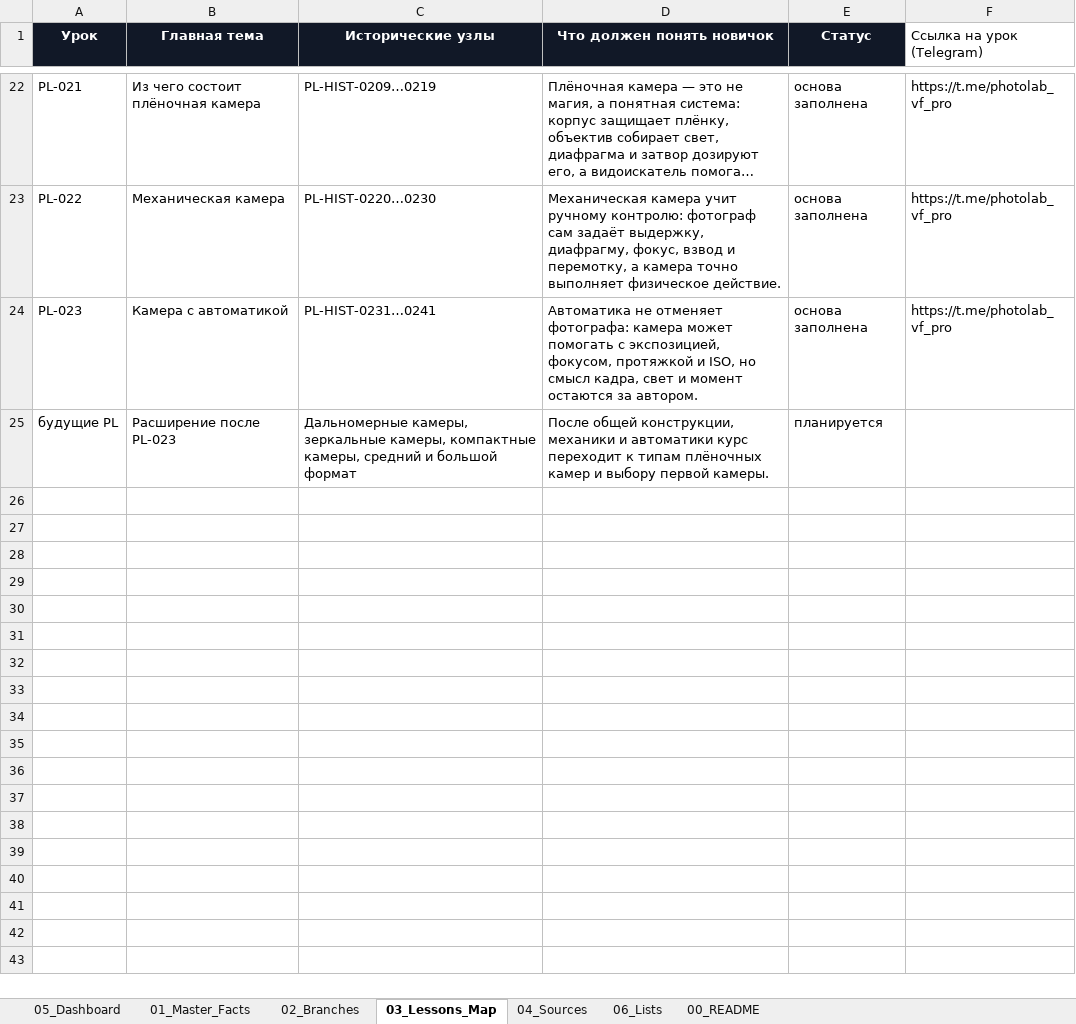
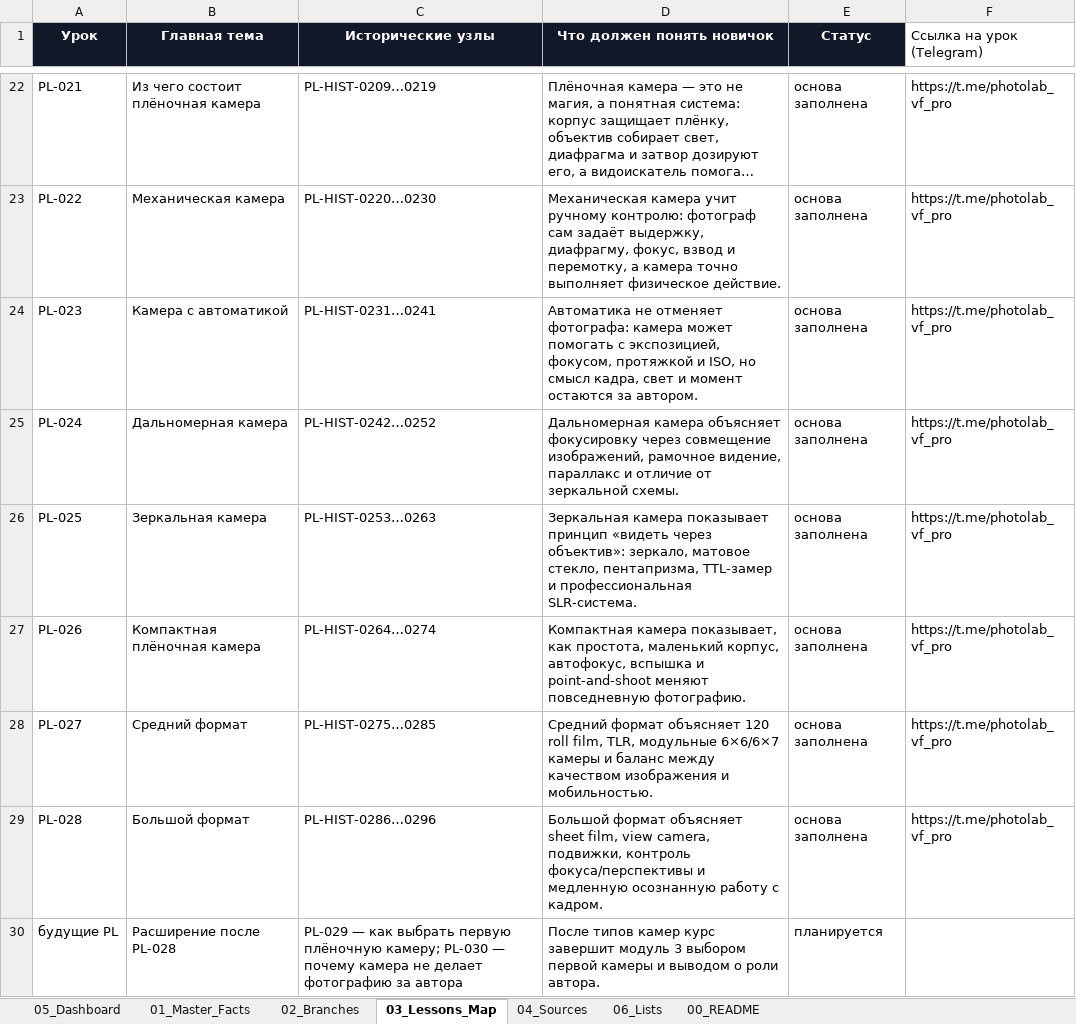
Before and after one commit to 1sahslava-dev/photolab-map, an Excel workbook: data/master.xlsx, sheet 03_Lessons_Map, drawn as a sheet; only a part is shown, gaps mark what is left out; long unchanged cells end in …; values as stored, in another font and other column widths than the file's, no borders; table styles not drawn; addresses are those after the commit; the diff names each change by its address in the sheet, - before the commit and + after, or states it on an @@ line.

```diff
--- a/data/master.xlsx (sheet 03_Lessons_Map)
+++ b/data/master.xlsx (sheet 03_Lessons_Map)
+row 25: PL-024 | Дальномерная камера | PL-HIST-0242…0252 | Дальномерная камера объясняет фокусировку через совмещение изображений, рамочное видение, параллакс и отличие от зеркальной схемы. | основа заполнена | https://t.me/photolab_vf_pro
+row 26: PL-025 | Зеркальная камера | PL-HIST-0253…0263 | Зеркальная камера показывает принцип «видеть через объектив»: зеркало, матовое стекло, пентапризма, TTL-замер и профессиональная SLR-система. | основа заполнена | https://t.me/photolab_vf_pro
+row 27: PL-026 | Компактная плёночная камера | PL-HIST-0264…0274 | Компактная камера показывает, как простота, маленький корпус, автофокус, вспышка и point-and-shoot меняют повседневную фотографию. | основа заполнена | https://t.me/photolab_vf_pro
+row 28: PL-027 | Средний формат | PL-HIST-0275…0285 | Средний формат объясняет 120 roll film, TLR, модульные 6×6/6×7 камеры и баланс между качеством изображения и мобильностью. | основа заполнена | https://t.me/photolab_vf_pro
+row 29: PL-028 | Большой формат | PL-HIST-0286…0296 | Большой формат объясняет sheet film, view camera, подвижки, контроль фокуса/перспективы и медленную осознанную работу с кадром. | основа заполнена | https://t.me/photolab_vf_pro
-B30 (Главная тема): Расширение после PL-023
+B30 (Главная тема): Расширение после PL-028
-C30 (Исторические узлы): Дальномерные камеры, зеркальные камеры, компактные камеры, средний и большой формат
+C30 (Исторические узлы): PL-029 — как выбрать первую плёночную камеру; PL-030 — почему камера не делает фотографию за автора
-D30 (Что должен понять новичок): После общей конструкции, механики и автоматики курс переходит к типам плёночных камер и выбору первой камеры.
+D30 (Что должен понять новичок): После типов камер курс завершит модуль 3 выбором первой камеры и выводом о роли автора.
```
Also changed, not shown: sheet 01_Master_Facts, sheet 04_Sources, sheet 06_Lists, sheet 05_Dashboard, sheet 02_Branches, sheet 00_README, charts or pictures, 2 other files.
